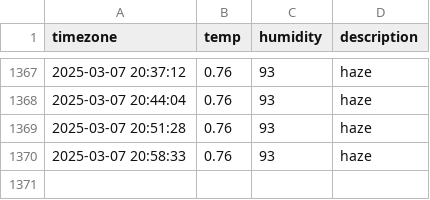
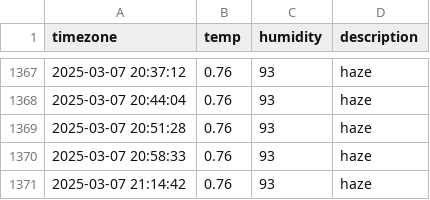
Before and after one commit to kapterhan/soul_weather, a CSV file: seoul_weather.csv, drawn as a sheet; only a part is shown, gaps mark what is left out; the diff names each change by its address in the sheet, - before the commit and + after, or states it on an @@ line.

```diff
--- a/seoul_weather.csv
+++ b/seoul_weather.csv
+row 1371: 2025-03-07 21:14:42 | 0.76 | 93 | haze
```
